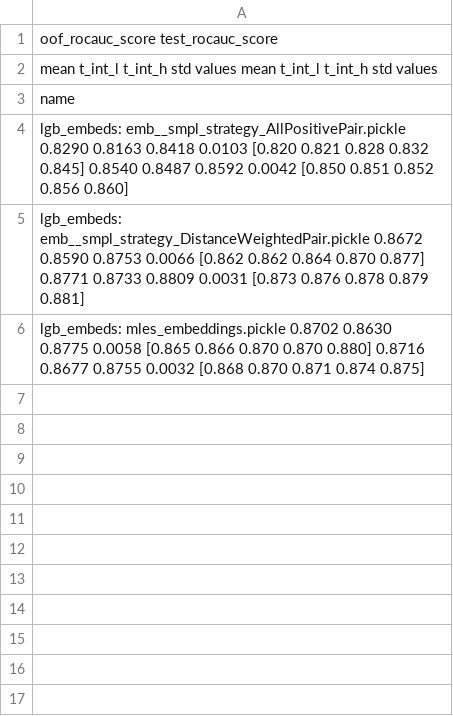
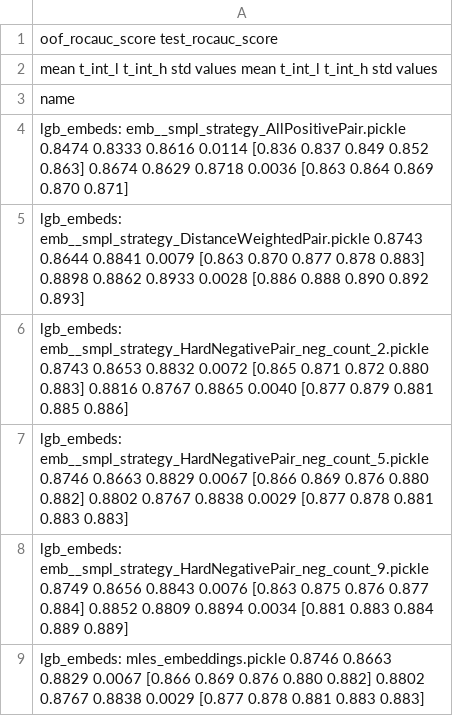
Before and after one commit to dllllb/pytorch-lifestream, a CSV file: experiments/scenario_gender/results/scenario_gender__smpl_strategy.csv, drawn as a sheet; the diff names each change by its address in the sheet, - before the commit and + after, or states it on an @@ line.

Commit message:
gender results

```diff
--- a/experiments/scenario_gender/results/scenario_gender__smpl_strategy.csv
+++ b/experiments/scenario_gender/results/scenario_gender__smpl_strategy.csv
-A4: lgb_embeds: emb__smpl_strategy_AllPositivePair.pickle 0.8290 0.8163 0.8418 0.0103 [0.820 0.821 0.828 0.832 0.845] 0.8540 0.8487 0.8592 0.0042 [0.850 0.851 0.852 0.856 0.860]
+A4: lgb_embeds: emb__smpl_strategy_AllPositivePair.pickle 0.8474 0.8333 0.8616 0.0114 [0.836 0.837 0.849 0.852 0.863] 0.8674 0.8629 0.8718 0.0036 [0.863 0.864 0.869 0.870 0.871]
-A5: lgb_embeds: emb__smpl_strategy_DistanceWeightedPair.pickle 0.8672 0.8590 0.8753 0.0066 [0.862 0.862 0.864 0.870 0.877] 0.8771 0.8733 0.8809 0.0031 [0.873 0.876 0.878 0.879 0.881]
+A5: lgb_embeds: emb__smpl_strategy_DistanceWeightedPair.pickle 0.8743 0.8644 0.8841 0.0079 [0.863 0.870 0.877 0.878 0.883] 0.8898 0.8862 0.8933 0.0028 [0.886 0.888 0.890 0.892 0.893]
-A6: lgb_embeds: mles_embeddings.pickle 0.8702 0.8630 0.8775 0.0058 [0.865 0.866 0.870 0.870 0.880] 0.8716 0.8677 0.8755 0.0032 [0.868 0.870 0.871 0.874 0.875]
+A6: lgb_embeds: emb__smpl_strategy_HardNegativePair_neg_count_2.pickle 0.8743 0.8653 0.8832 0.0072 [0.865 0.871 0.872 0.880 0.883] 0.8816 0.8767 0.8865 0.0040 [0.877 0.879 0.881 0.885 0.886]
+row 7: lgb_embeds: emb__smpl_strategy_HardNegativePair_neg_count_5.pickle 0.8746 0.8663 0.8829 0.0067 [0.866 0.869 0.876 0.880 0.882] 0.8802 0.8767 0.8838 0.0029 [0.877 0.878 0.881 0.883 0.883]
+row 8: lgb_embeds: emb__smpl_strategy_HardNegativePair_neg_count_9.pickle 0.8749 0.8656 0.8843 0.0076 [0.863 0.875 0.876 0.877 0.884] 0.8852 0.8809 0.8894 0.0034 [0.881 0.883 0.884 0.889 0.889]
+row 9: lgb_embeds: mles_embeddings.pickle 0.8746 0.8663 0.8829 0.0067 [0.866 0.869 0.876 0.880 0.882] 0.8802 0.8767 0.8838 0.0029 [0.877 0.878 0.881 0.883 0.883]
```
Also changed, not shown: experiments/scenario_gender/results/scenario_gender.csv, experiments/scenario_gender/results/scenario_gender__encoder_types.csv, 19 other files.
